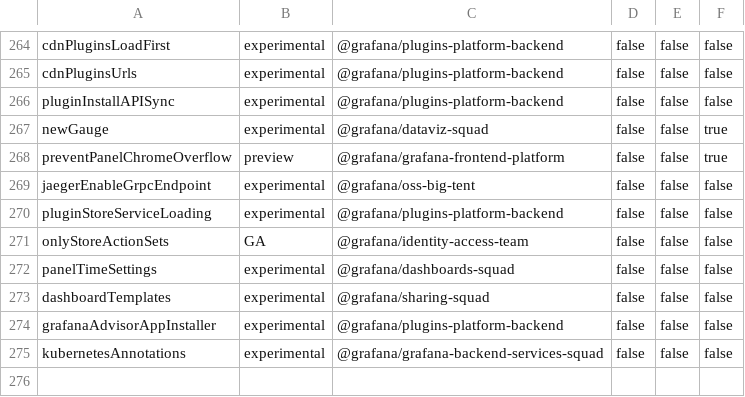
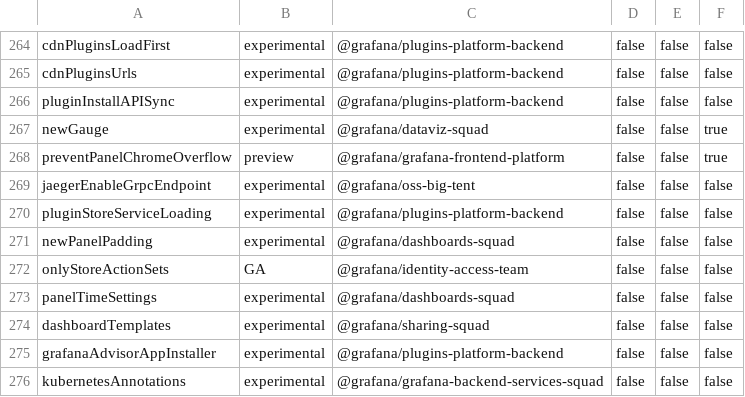
Before and after one commit to hanzoai/dashboards, a CSV file: pkg/services/featuremgmt/toggles_gen.csv, drawn as a sheet; only a part is shown, gaps mark what is left out.

Commit message:
PanelChrome: Feature toggle increased panel header height and padding  (#112613)
* PanelChrome: Feature toggle for increase header and content panel padding

* Update

* Update to panel menu

* Fix lint

* Revert theme feature ttoggle changes

Signed-off-by: Torkel Ödegaard <torkel@grafana.com>

* Update

* fix storybook

* Update

---------

Signed-off-by: Torkel Ödegaard <torkel@grafana.com>

```diff
--- a/pkg/services/featuremgmt/toggles_gen.csv
+++ b/pkg/services/featuremgmt/toggles_gen.csv
@@ -270,2 +270,3 @@ jaegerEnableGrpcEndpoint,experimental,@grafana/oss-big-tent,false,false,false
 pluginStoreServiceLoading,experimental,@grafana/plugins-platform-backend,false,false,false
+newPanelPadding,experimental,@grafana/dashboards-squad,false,false,false
 onlyStoreActionSets,GA,@grafana/identity-access-team,false,false,false
```
Also changed, not shown: 9 other files.
